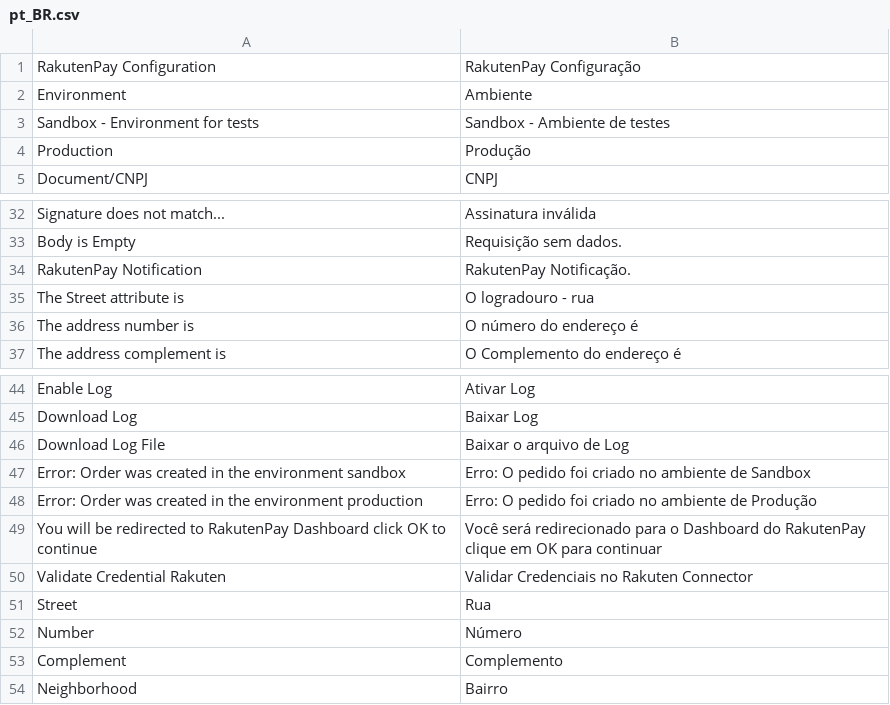
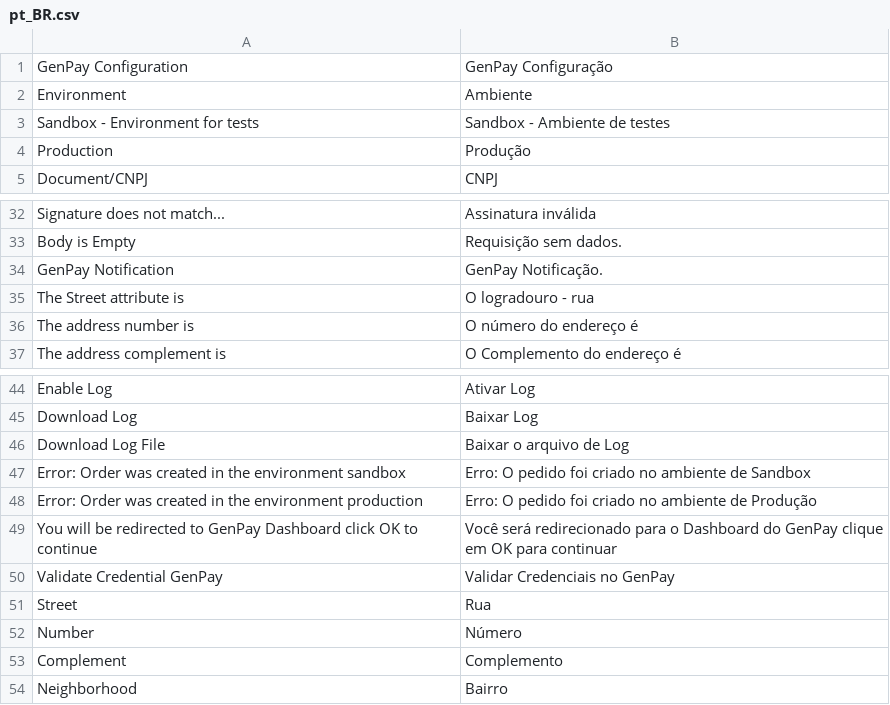
Before and after one commit to GenCommBrasil/magento2-genpay, a CSV file: i18n/pt_BR.csv, drawn as a sheet; only a part is shown, gaps mark what is left out.

```diff
--- a/i18n/pt_BR.csv
+++ b/i18n/pt_BR.csv
@@ -1,2 +1,2 @@
-"RakutenPay Configuration","RakutenPay Configuração"
+"GenPay Configuration","GenPay Configuração"
 "Environment","Ambiente"
@@ -33,3 +33,3 @@
 "Body is Empty","Requisição sem dados."
-"RakutenPay Notification","RakutenPay Notificação."
+"GenPay Notification","GenPay Notificação."
 "The Street attribute is","O logradouro - rua"
@@ -48,4 +48,4 @@
 "Error: Order was created in the environment production", "Erro: O pedido foi criado no ambiente de Produção"
-"You will be redirected to RakutenPay Dashboard click OK to continue","Você será redirecionado para o Dashboard do RakutenPay clique em OK para continuar"
-"Validate Credential Rakuten","Validar Credenciais no Rakuten Connector"
+"You will be redirected to GenPay Dashboard click OK to continue","Você será redirecionado para o Dashboard do GenPay clique em OK para continuar"
+"Validate Credential GenPay","Validar Credenciais no GenPay"
 "Street","Rua"
```
Also changed, not shown: 10 other files.
